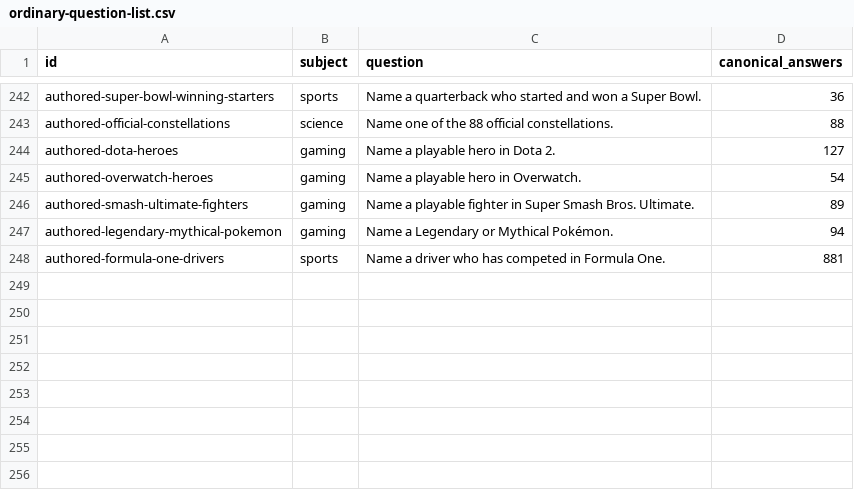
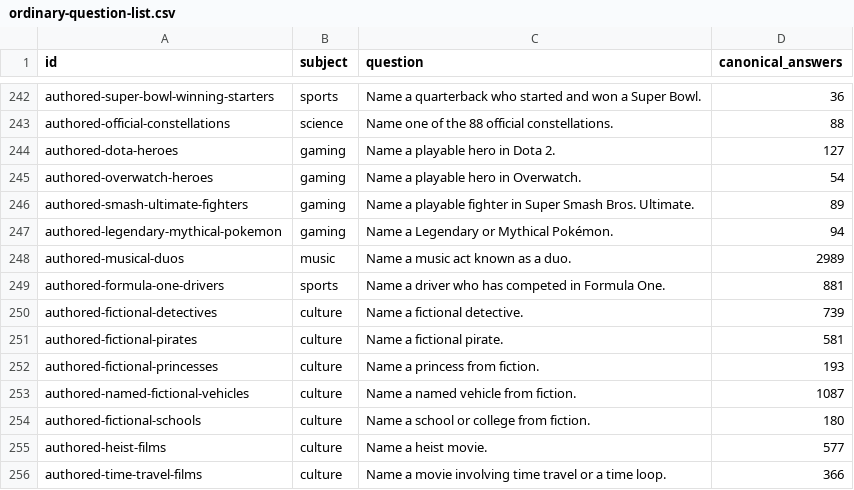
Before and after one commit to gavinleiner/councillion, a CSV file: ordinary-question-list.csv, drawn as a sheet; only a part is shown, gaps mark what is left out.

Commit message:
Admit reviewed culture subjects and reconcile complete music duo names

```diff
--- a/ordinary-question-list.csv
+++ b/ordinary-question-list.csv
@@ -247,2 +247,10 @@ id,subject,question,canonical_answers
 "authored-legendary-mythical-pokemon","gaming","Name a Legendary or Mythical Pokémon.","94"
+"authored-musical-duos","music","Name a music act known as a duo.","2989"
 "authored-formula-one-drivers","sports","Name a driver who has competed in Formula One.","881"
+"authored-fictional-detectives","culture","Name a fictional detective.","739"
+"authored-fictional-pirates","culture","Name a fictional pirate.","581"
+"authored-fictional-princesses","culture","Name a princess from fiction.","193"
+"authored-named-fictional-vehicles","culture","Name a named vehicle from fiction.","1087"
+"authored-fictional-schools","culture","Name a school or college from fiction.","180"
+"authored-heist-films","culture","Name a heist movie.","577"
+"authored-time-travel-films","culture","Name a movie involving time travel or a time loop.","366"
```
Also changed, not shown: 33 other files.
